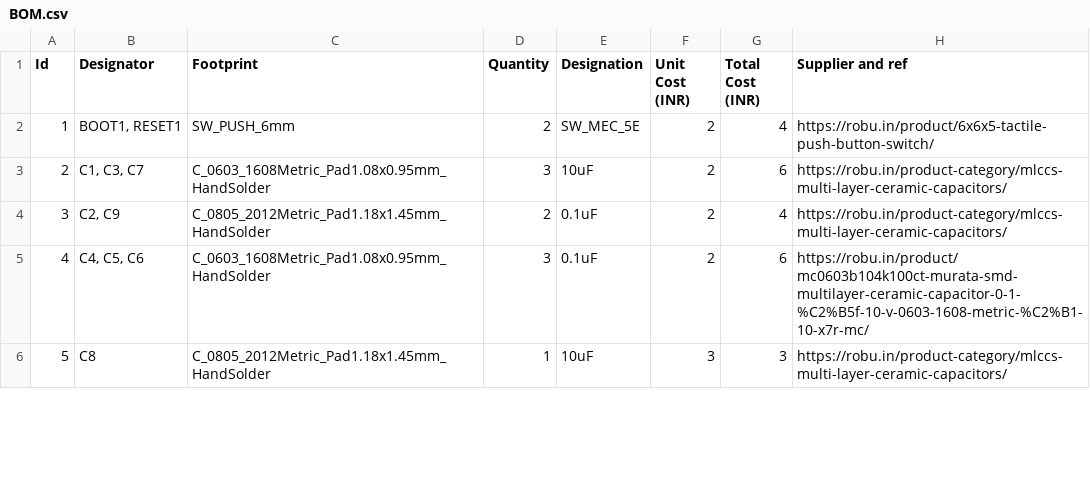
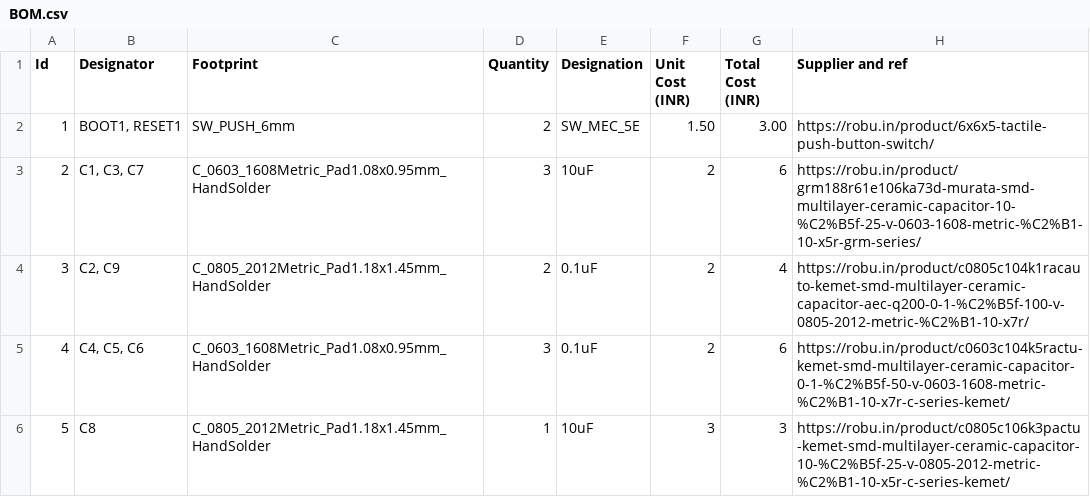
Before and after one commit to jayadevtp1/retro_bot, a CSV file: BOM.csv, drawn as a sheet; only a part is shown; the diff covers the shown part only.

Commit message:
Update BOM.csv

```diff
--- a/BOM.csv
+++ b/BOM.csv
@@ -1,6 +1,6 @@
 Id,Designator,Footprint,Quantity,Designation,Unit Cost (INR),Total Cost (INR),Supplier and ref
-1,"BOOT1, RESET1",SW_PUSH_6mm,2,SW_MEC_5E,2,4,https://robu.in/product/6x6x5-tactile-push-button-switch/
-2,"C1, C3, C7",C_0603_1608Metric_Pad1.08x0.95mm_HandSolder,3,10uF,2,6,https://robu.in/product-category/mlccs-multi-layer-ceramic-capacitors/
-3,"C2, C9",C_0805_2012Metric_Pad1.18x1.45mm_HandSolder,2,0.1uF,2,4,https://robu.in/product-category/mlccs-multi-layer-ceramic-capacitors/
-4,"C4, C5, C6",C_0603_1608Metric_Pad1.08x0.95mm_HandSolder,3,0.1uF,2,6,https://robu.in/product/mc0603b104k100ct-murata-smd-multilayer-ceramic-capacitor-0-1-%C2%B5f-10-v-0603-1608-metric-%C2%B1-10-x7r-mc/
-5,C8,C_0805_2012Metric_Pad1.18x1.45mm_HandSolder,1,10uF,3,3,https://robu.in/product-category/mlccs-multi-layer-ceramic-capacitors/
+1,"BOOT1, RESET1",SW_PUSH_6mm,2,SW_MEC_5E,1.50,3.00,https://robu.in/product/6x6x5-tactile-push-button-switch/
+2,"C1, C3, C7",C_0603_1608Metric_Pad1.08x0.95mm_HandSolder,3,10uF,2,6,https://robu.in/product/grm188r61e106ka73d-murata-smd-multilayer-ceramic-capacitor-10-%C2%B5f-25-v-0603-1608-metric-%C2%B1-10-x5r-grm-series/
+3,"C2, C9",C_0805_2012Metric_Pad1.18x1.45mm_HandSolder,2,0.1uF,2,4,https://robu.in/product/c0805c104k1racauto-kemet-smd-multilayer-ceramic-capacitor-aec-q200-0-1-%C2%B5f-100-v-0805-2012-metric-%C2%B1-10-x7r/
+4,"C4, C5, C6",C_0603_1608Metric_Pad1.08x0.95mm_HandSolder,3,0.1uF,2,6,https://robu.in/product/c0603c104k5ractu-kemet-smd-multilayer-ceramic-capacitor-0-1-%C2%B5f-50-v-0603-1608-metric-%C2%B1-10-x7r-c-series-kemet/
+5,C8,C_0805_2012Metric_Pad1.18x1.45mm_HandSolder,1,10uF,3,3,https://robu.in/product/c0805c106k3pactu-kemet-smd-multilayer-ceramic-capacitor-10-%C2%B5f-25-v-0805-2012-metric-%C2%B1-10-x5r-c-series-kemet/
```
Also changed, not shown: 15 edited cells elsewhere in this file.
